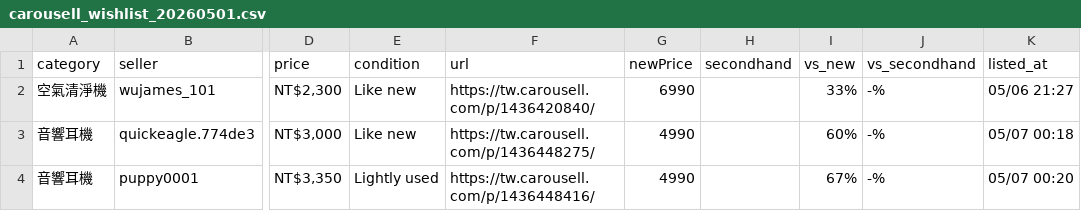
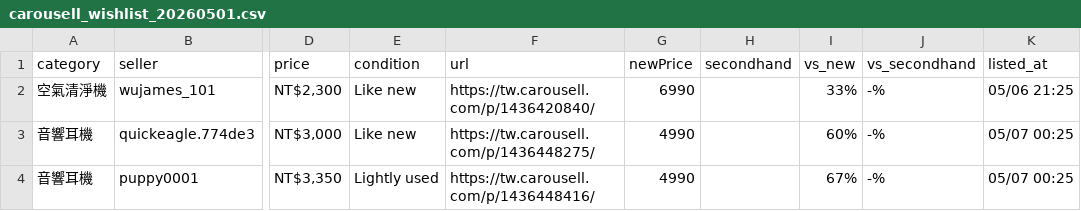
Before and after one commit to yangnim21029/cheap-product, a CSV file: carousell_wishlist_20260501.csv, drawn as a sheet; only a part is shown, gaps mark what is left out; the diff names each change by its address in the sheet, - before the commit and + after, or states it on an @@ line.

```diff
--- a/carousell_wishlist_20260501.csv
+++ b/carousell_wishlist_20260501.csv
-K2 (listed_at): 05/06 21:27
+K2 (listed_at): 05/06 21:25
-K3 (listed_at): 05/07 00:18
+K3 (listed_at): 05/07 00:25
-K4 (listed_at): 05/07 00:20
+K4 (listed_at): 05/07 00:25
```
Also changed, not shown: 7 other files.
